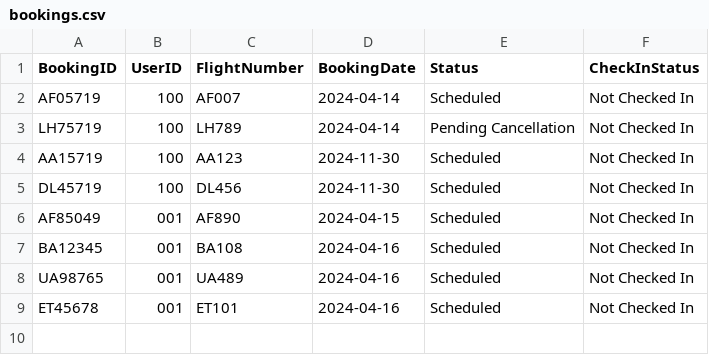
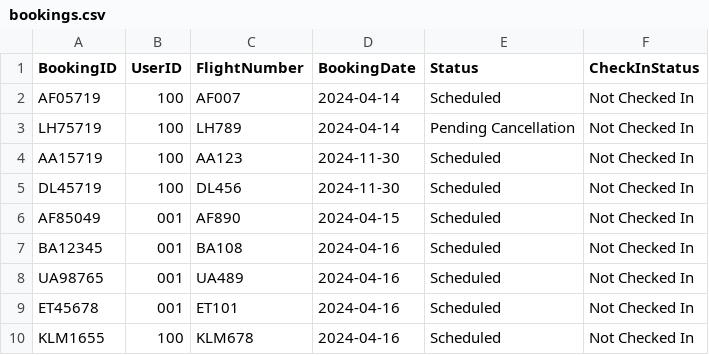
Before and after one commit to EzeIjeoma/Flight-Management-System, a CSV file: Final Project/db/bookings.csv, drawn as a sheet; the diff names each change by its address in the sheet, - before the commit and + after, or states it on an @@ line.

```diff
--- a/Final Project/db/bookings.csv
+++ b/Final Project/db/bookings.csv
+row 10: KLM1655 | 100 | KLM678 | 2024-04-16 | Scheduled | Not Checked In
```
Also changed, not shown: Final Project/db/tickets.csv, 2 other files.
